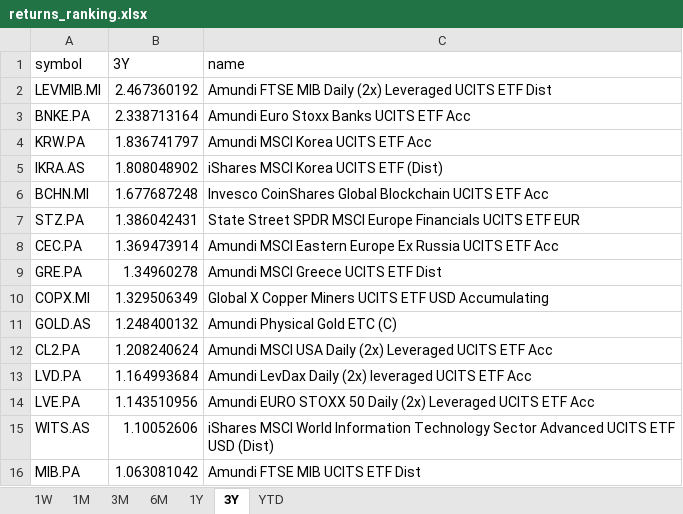
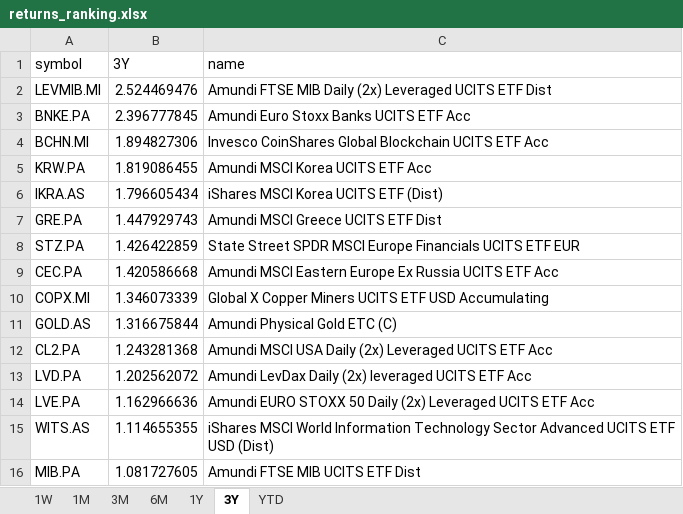
Before and after one commit to laceto/myfinance2, an Excel workbook: data/results/etf/returns_ranking.xlsx, sheet 3Y, drawn as a sheet; values as stored, in another font and other column widths than the file's, no borders; removed rows and columns are numbered as before the commit, all else as after; the diff names each change by its address in the sheet, - before the commit and + after, or states it on an @@ line.

```diff
--- a/data/results/etf/returns_ranking.xlsx (sheet 3Y)
+++ b/data/results/etf/returns_ranking.xlsx (sheet 3Y)
-B2 (3Y): 2.467360192
+B2 (3Y): 2.524469476
-B3 (3Y): 2.338713164
+B3 (3Y): 2.396777845
+row 4: BCHN.MI | 1.894827306 | Invesco CoinShares Global Blockchain UCITS ETF Acc
-B5 (3Y): 1.836741797
+B5 (3Y): 1.819086455
-B6 (3Y): 1.808048902
+B6 (3Y): 1.796605434
-row 6: BCHN.MI | 1.677687248 | Invesco CoinShares Global Blockchain UCITS ETF Acc
+row 7: GRE.PA | 1.447929743 | Amundi MSCI Greece UCITS ETF Dist
-B8 (3Y): 1.386042431
+B8 (3Y): 1.426422859
-B9 (3Y): 1.369473914
+B9 (3Y): 1.420586668
-row 9: GRE.PA | 1.34960278 | Amundi MSCI Greece UCITS ETF Dist
-B10 (3Y): 1.329506349
+B10 (3Y): 1.346073339
-B11 (3Y): 1.248400132
+B11 (3Y): 1.316675844
-B12 (3Y): 1.208240624
+B12 (3Y): 1.243281368
-B13 (3Y): 1.164993684
+B13 (3Y): 1.202562072
-B14 (3Y): 1.143510956
+B14 (3Y): 1.162966636
-B15 (3Y): 1.10052606
+B15 (3Y): 1.114655355
-B16 (3Y): 1.063081042
+B16 (3Y): 1.081727605
```
Also changed, not shown: sheet 1W, sheet 1M, sheet 3M, sheet 6M, sheet 1Y, sheet YTD, 2 other files.
